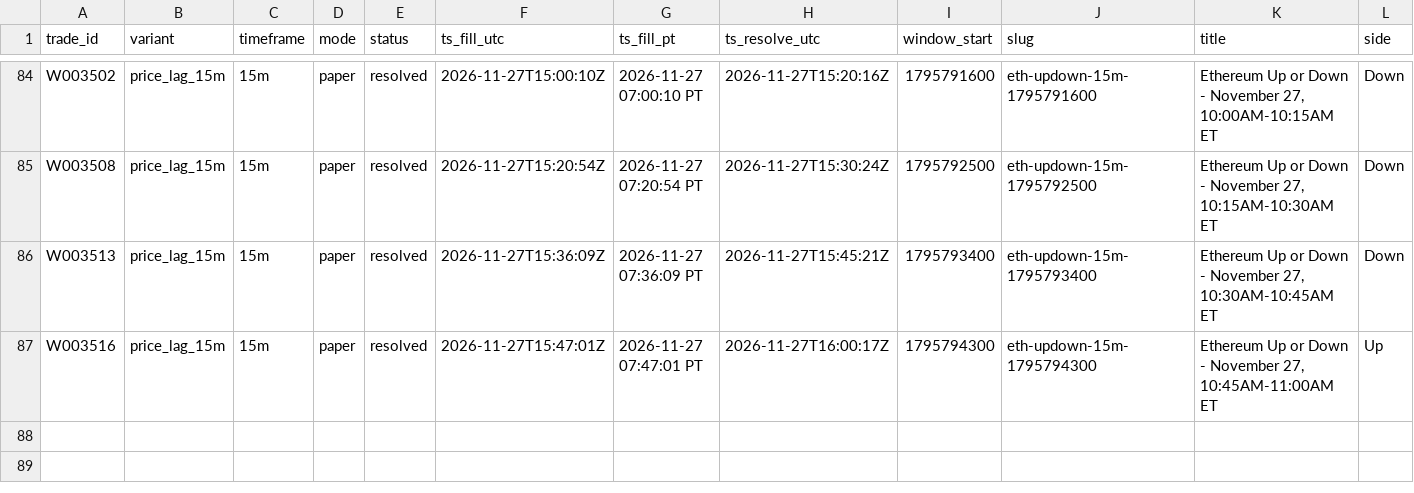
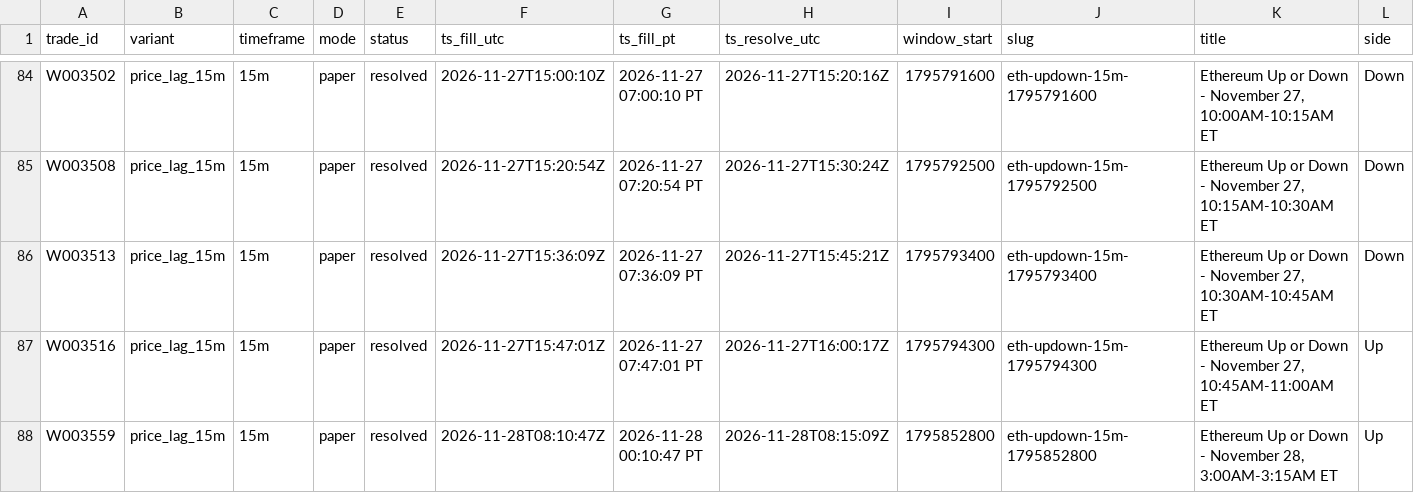
Before and after one commit to michaeldeuchar-dotcom/eth-paper-bot, a CSV file: data/week2/trades_price_lag_15m.csv, drawn as a sheet; only a part is shown, gaps mark what is left out; rows hold the shown columns only; the diff names each change by its address in the sheet, - before the commit and + after, or states it on an @@ line.

```diff
--- a/data/week2/trades_price_lag_15m.csv
+++ b/data/week2/trades_price_lag_15m.csv
+row 88: W003559 | price_lag_15m | 15m | paper | resolved | 2026-11-28T08:10:47Z | 2026-11-28 00:10:47 PT | 2026-11-28T08:15:09Z | 1795852800 | eth-updown-15m-1795852800 | Ethereum Up or Down - November 28, 3:00AM-3:15AM ET | Up
```
Also changed, not shown: data/week2/decisions_tail.csv, 5 other files.
